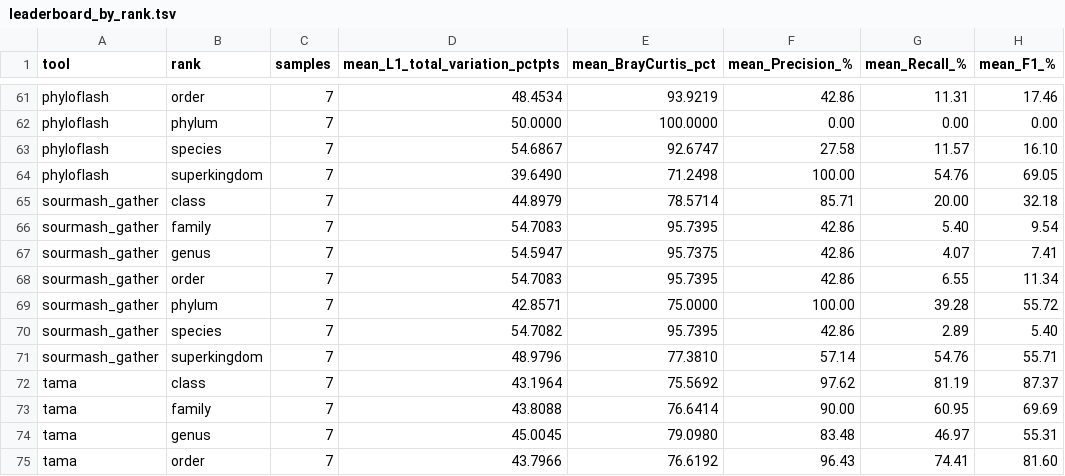
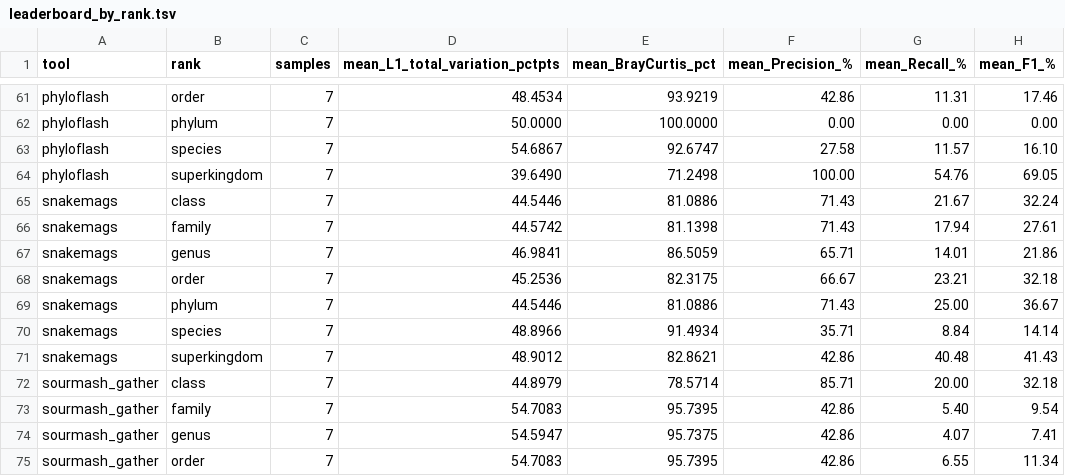
Before and after one commit to ieeta-pt/HYMET, a TSV file: bench/out/leaderboard_by_rank.tsv, drawn as a sheet; only a part is shown, gaps mark what is left out; the shorter side is filled out with more unchanged rows.

```diff
--- a/bench/out/leaderboard_by_rank.tsv
+++ b/bench/out/leaderboard_by_rank.tsv
@@ -64,2 +64,9 @@ phyloflash	species	7	54.6867	92.6747	27.58	11.57	16.10
 phyloflash	superkingdom	7	39.6490	71.2498	100.00	54.76	69.05
+snakemags	class	7	44.5446	81.0886	71.43	21.67	32.24
+snakemags	family	7	44.5742	81.1398	71.43	17.94	27.61
+snakemags	genus	7	46.9841	86.5059	65.71	14.01	21.86
+snakemags	order	7	45.2536	82.3175	66.67	23.21	32.18
+snakemags	phylum	7	44.5446	81.0886	71.43	25.00	36.67
+snakemags	species	7	48.8966	91.4934	35.71	8.84	14.14
+snakemags	superkingdom	7	48.9012	82.8621	42.86	40.48	41.43
 sourmash_gather	class	7	44.8979	78.5714	85.71	20.00	32.18
```
Also changed, not shown: bench/out/summary_per_tool_per_sample.tsv, results/bench/leaderboard_by_rank.tsv, 21 other files.
